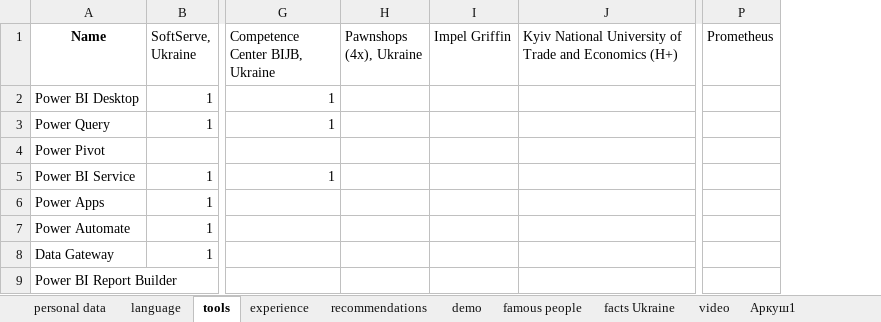
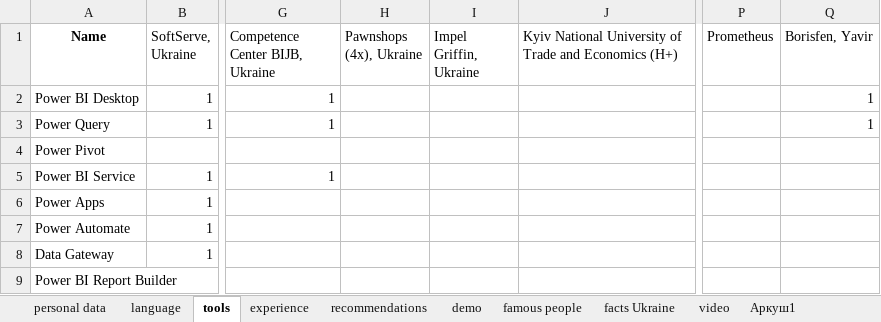
Before and after one commit to IrynaChyzh/DataSources, an Excel workbook: data Ukraine.xlsx, sheet tools, drawn as a sheet; only a part is shown, gaps mark what is left out; values as stored, in another font and other column widths than the file's, no borders; the diff names each change by its address in the sheet, - before the commit and + after, or states it on an @@ line.

Commit message:
Update data Ukraine.xlsx

```diff
--- a/data Ukraine.xlsx (sheet tools)
+++ b/data Ukraine.xlsx (sheet tools)
+column Q (Borisfen, Yavir), rows 2-3: 1 | 1
-I1: Impel Griffin
+I1: Impel Griffin, Ukraine
```
